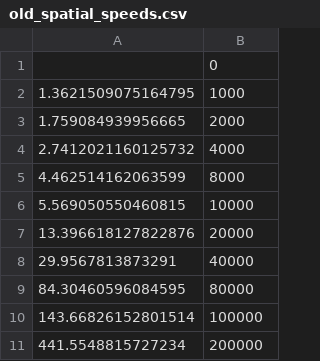
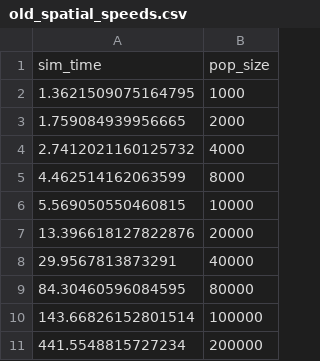
Before and after one commit to SABS-R3-Epidemiology/epiabm, a CSV file: python_examples/sim_speeds/old_spatial_speeds.csv, drawn as a sheet.

```diff
--- a/python_examples/sim_speeds/old_spatial_speeds.csv
+++ b/python_examples/sim_speeds/old_spatial_speeds.csv
@@ -1,2 +1,2 @@
-,0
+sim_time,pop_size
 1.3621509075164795,1000
```
Also changed, not shown: python_examples/sim_speeds/old_vaccination_spatial_speeds.csv, 1 other file.
